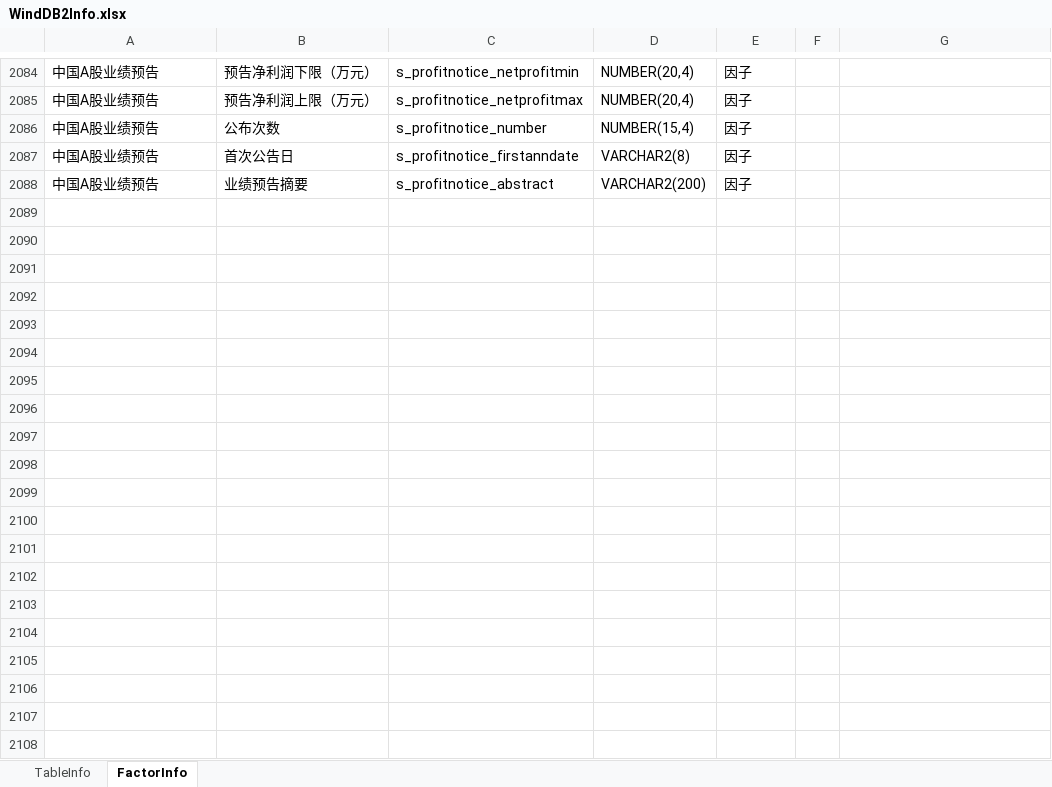
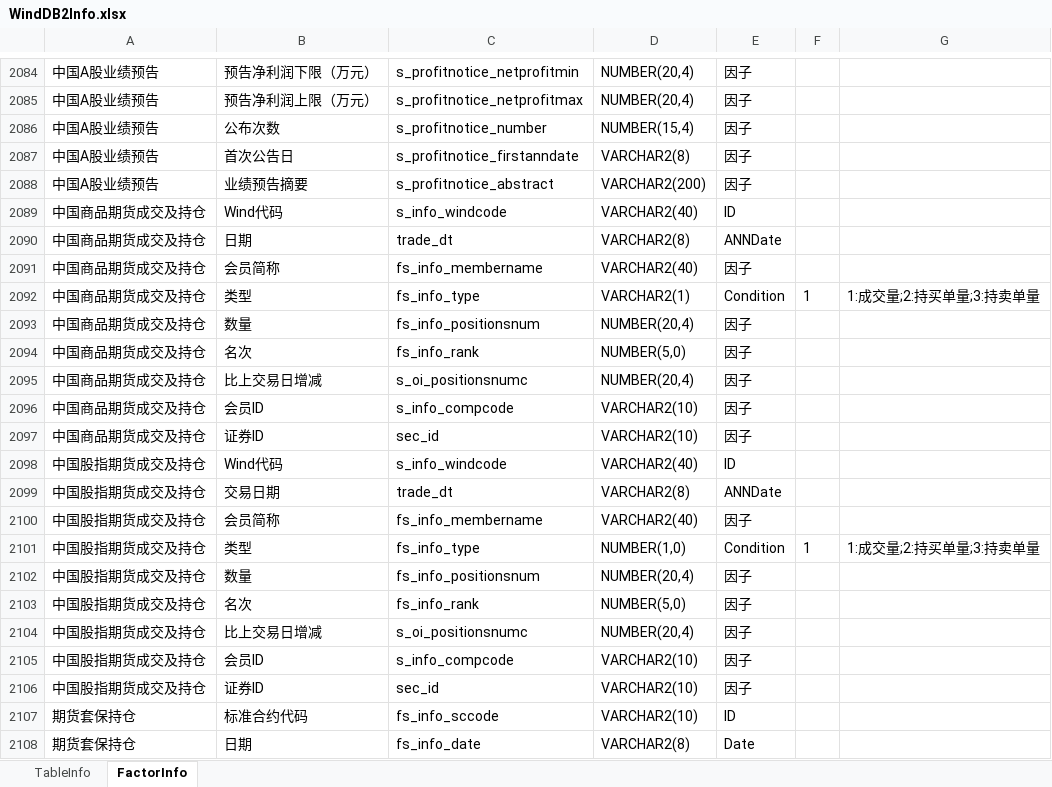
Before and after one commit to Scorpi000/QuantStudio, an Excel workbook: QuantStudio/Resource/WindDB2Info.xlsx, sheet FactorInfo, drawn as a sheet; only a part is shown, gaps mark what is left out; values as stored, in another font and other column widths than the file's, no borders; the diff covers the shown part only; the diff names each change by its address in the sheet, - before the commit and + after, or states it on an @@ line.

```diff
--- a/QuantStudio/Resource/WindDB2Info.xlsx (sheet FactorInfo)
+++ b/QuantStudio/Resource/WindDB2Info.xlsx (sheet FactorInfo)
+row 2089: 中国商品期货成交及持仓 | Wind代码 | s_info_windcode | VARCHAR2(40) | ID
+row 2090: 中国商品期货成交及持仓 | 日期 | trade_dt | VARCHAR2(8) | ANNDate
+row 2091: 中国商品期货成交及持仓 | 会员简称 | fs_info_membername | VARCHAR2(40) | 因子
+row 2092: 中国商品期货成交及持仓 | 类型 | fs_info_type | VARCHAR2(1) | Condition | 1 | 1:成交量;2:持买单量;3:持卖单量
+row 2093: 中国商品期货成交及持仓 | 数量 | fs_info_positionsnum | NUMBER(20,4) | 因子
+row 2094: 中国商品期货成交及持仓 | 名次 | fs_info_rank | NUMBER(5,0) | 因子
+row 2095: 中国商品期货成交及持仓 | 比上交易日增减 | s_oi_positionsnumc | NUMBER(20,4) | 因子
+row 2096: 中国商品期货成交及持仓 | 会员ID | s_info_compcode | VARCHAR2(10) | 因子
+row 2097: 中国商品期货成交及持仓 | 证券ID | sec_id | VARCHAR2(10) | 因子
+row 2098: 中国股指期货成交及持仓 | Wind代码 | s_info_windcode | VARCHAR2(40) | ID
+row 2099: 中国股指期货成交及持仓 | 交易日期 | trade_dt | VARCHAR2(8) | ANNDate
+row 2100: 中国股指期货成交及持仓 | 会员简称 | fs_info_membername | VARCHAR2(40) | 因子
+row 2101: 中国股指期货成交及持仓 | 类型 | fs_info_type | NUMBER(1,0) | Condition | 1 | 1:成交量;2:持买单量;3:持卖单量
+row 2102: 中国股指期货成交及持仓 | 数量 | fs_info_positionsnum | NUMBER(20,4) | 因子
+row 2103: 中国股指期货成交及持仓 | 名次 | fs_info_rank | NUMBER(5,0) | 因子
+row 2104: 中国股指期货成交及持仓 | 比上交易日增减 | s_oi_positionsnumc | NUMBER(20,4) | 因子
+row 2105: 中国股指期货成交及持仓 | 会员ID | s_info_compcode | VARCHAR2(10) | 因子
+row 2106: 中国股指期货成交及持仓 | 证券ID | sec_id | VARCHAR2(10) | 因子
+row 2107: 期货套保持仓 | 标准合约代码 | fs_info_sccode | VARCHAR2(10) | ID
+row 2108: 期货套保持仓 | 日期 | fs_info_date | VARCHAR2(8) | Date
```
Also changed, not shown: 28 added rows and 1 edited cell elsewhere in this sheet, sheet TableInfo, 2 other files.
